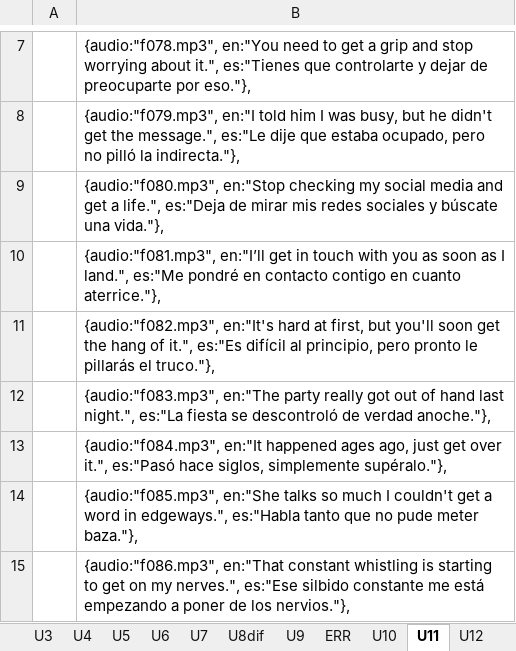
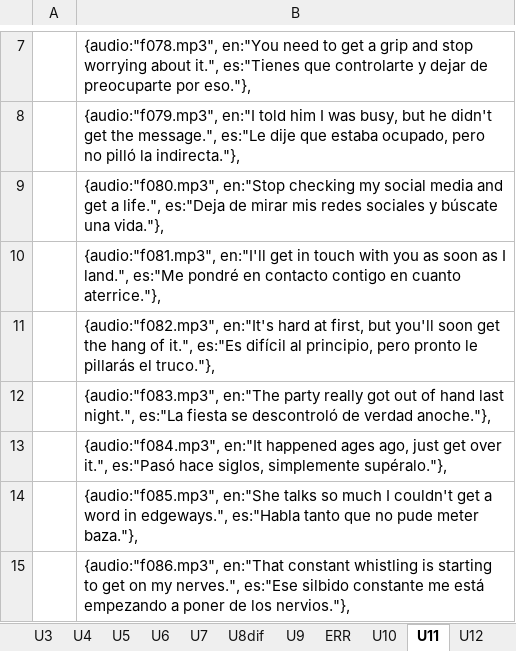
Before and after one commit to gretaclase2026/main, an Excel workbook: CODIGO EXCEL 3.xlsm, sheet U11, drawn as a sheet; only a part is shown, gaps mark what is left out; values as stored, in another font and other column widths than the file's, no borders; the diff names each change by its address in the sheet, - before the commit and + after, or states it on an @@ line.

```diff
--- a/CODIGO EXCEL 3.xlsm (sheet U11)
+++ b/CODIGO EXCEL 3.xlsm (sheet U11)
-B10: {audio:"f081.mp3", en:"I’ll get in…
+B10: {audio:"f081.mp3", en:"I'll get in…
```
Also changed, not shown: 1 other file.
